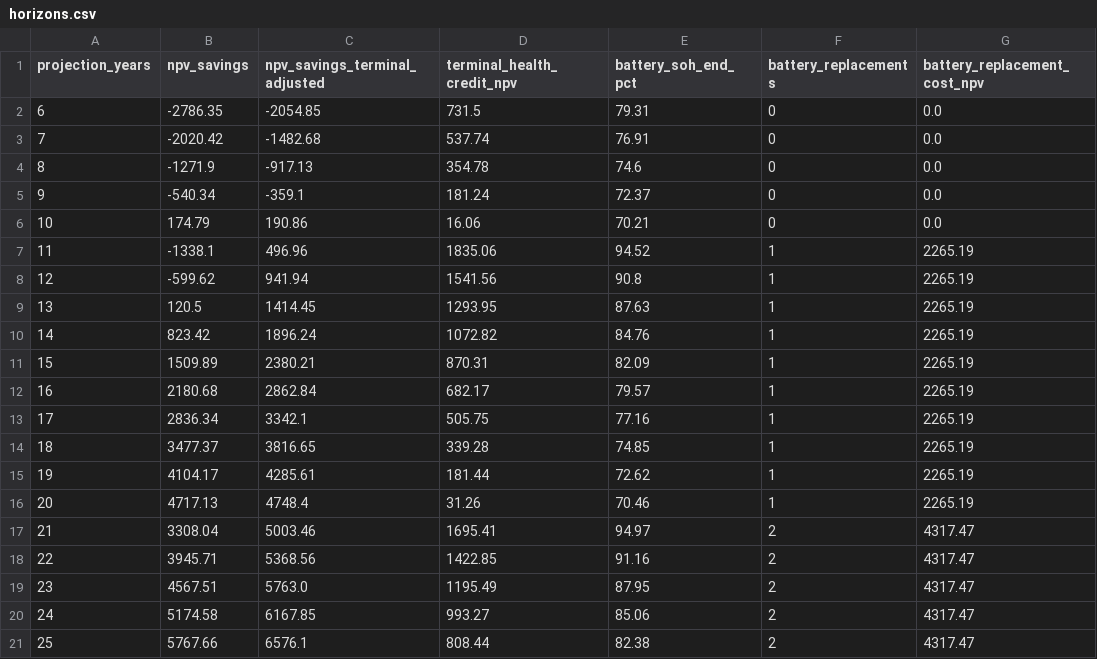
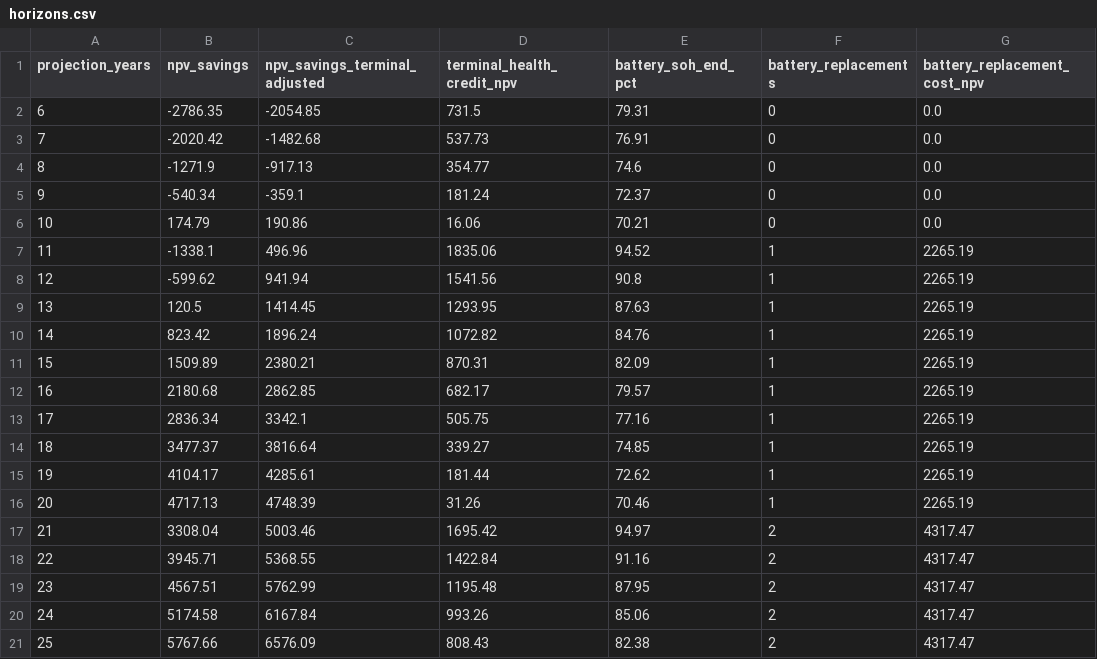
Before and after one commit to Str4vinci/breos, a CSV file: docs/examples/_results/replacement_timing/horizons.csv, drawn as a sheet; only a part is shown; the diff names each change by its address in the sheet, - before the commit and + after, or states it on an @@ line.

```diff
--- a/docs/examples/_results/replacement_timing/horizons.csv
+++ b/docs/examples/_results/replacement_timing/horizons.csv
-D3 (terminal_health_credit_npv): 537.74
+D3 (terminal_health_credit_npv): 537.73
-D4 (terminal_health_credit_npv): 354.78
+D4 (terminal_health_credit_npv): 354.77
-C12 (npv_savings_terminal_adjusted): 2862.84
+C12 (npv_savings_terminal_adjusted): 2862.85
-C14 (npv_savings_terminal_adjusted): 3816.65
+C14 (npv_savings_terminal_adjusted): 3816.64
-D14 (terminal_health_credit_npv): 339.28
+D14 (terminal_health_credit_npv): 339.27
-C16 (npv_savings_terminal_adjusted): 4748.4
+C16 (npv_savings_terminal_adjusted): 4748.39
-D17 (terminal_health_credit_npv): 1695.41
+D17 (terminal_health_credit_npv): 1695.42
-C18 (npv_savings_terminal_adjusted): 5368.56
+C18 (npv_savings_terminal_adjusted): 5368.55
-D18 (terminal_health_credit_npv): 1422.85
+D18 (terminal_health_credit_npv): 1422.84
-C19 (npv_savings_terminal_adjusted): 5763.0
+C19 (npv_savings_terminal_adjusted): 5762.99
-D19 (terminal_health_credit_npv): 1195.49
+D19 (terminal_health_credit_npv): 1195.48
-C20 (npv_savings_terminal_adjusted): 6167.85
+C20 (npv_savings_terminal_adjusted): 6167.84
-D20 (terminal_health_credit_npv): 993.27
+D20 (terminal_health_credit_npv): 993.26
-C21 (npv_savings_terminal_adjusted): 6576.1
+C21 (npv_savings_terminal_adjusted): 6576.09
-D21 (terminal_health_credit_npv): 808.44
+D21 (terminal_health_credit_npv): 808.43
```
Also changed, not shown: docs/examples/_results/ageing/simulated.csv, docs/examples/_results/clipping/dc_power_distribution.csv, 41 other files.
